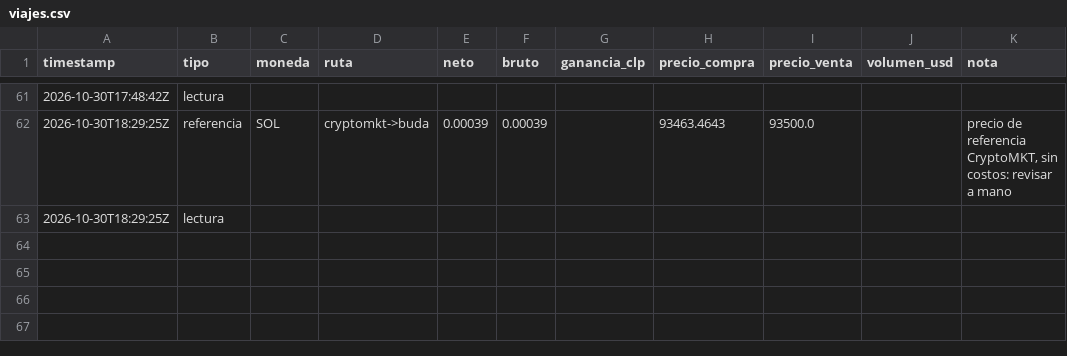
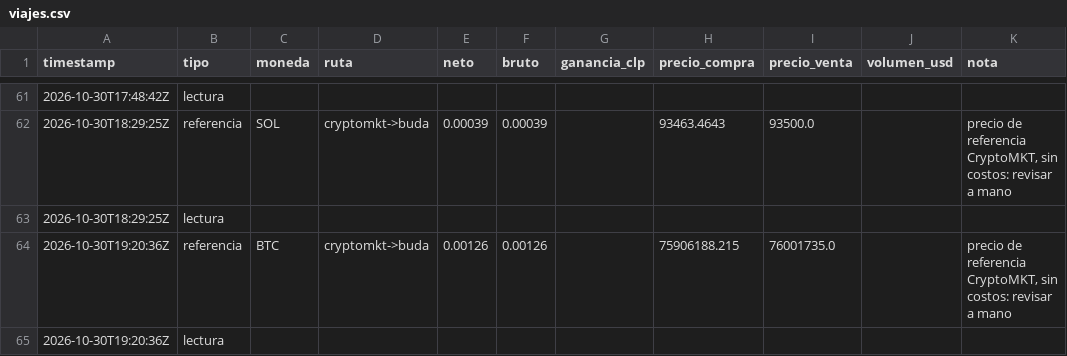
Before and after one commit to puribeg-maker/Arbitraje, a CSV file: viajes/data/viajes.csv, drawn as a sheet; only a part is shown, gaps mark what is left out.

```diff
--- a/viajes/data/viajes.csv
+++ b/viajes/data/viajes.csv
@@ -63 +63,3 @@ timestamp,tipo,moneda,ruta,neto,bruto,ganancia_clp,precio_compra,precio_venta,vo
 2026-10-30T18:29:25Z,lectura,,,,,,,,,
+2026-10-30T19:20:36Z,referencia,BTC,cryptomkt->buda,0.00126,0.00126,,75906188.215,76001735.0,,"precio de referencia CryptoMKT, sin costos: revisar a mano"
+2026-10-30T19:20:36Z,lectura,,,,,,,,,
```
